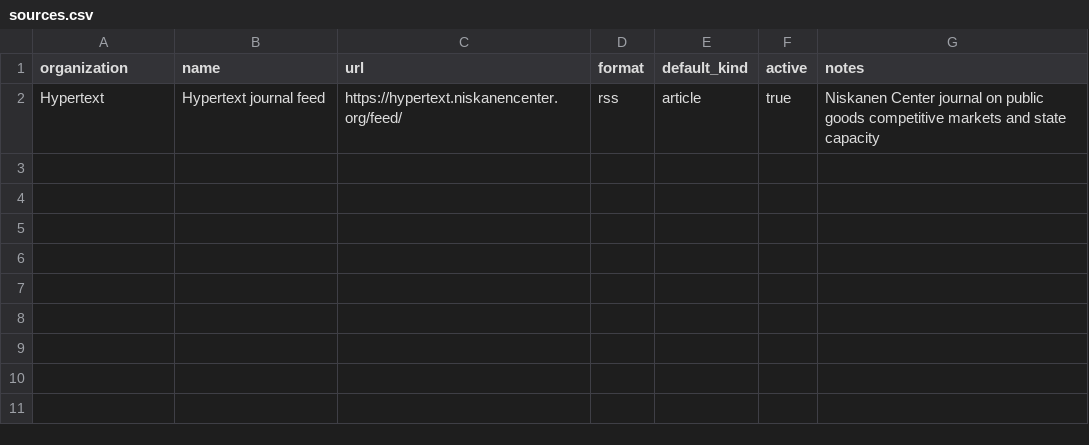
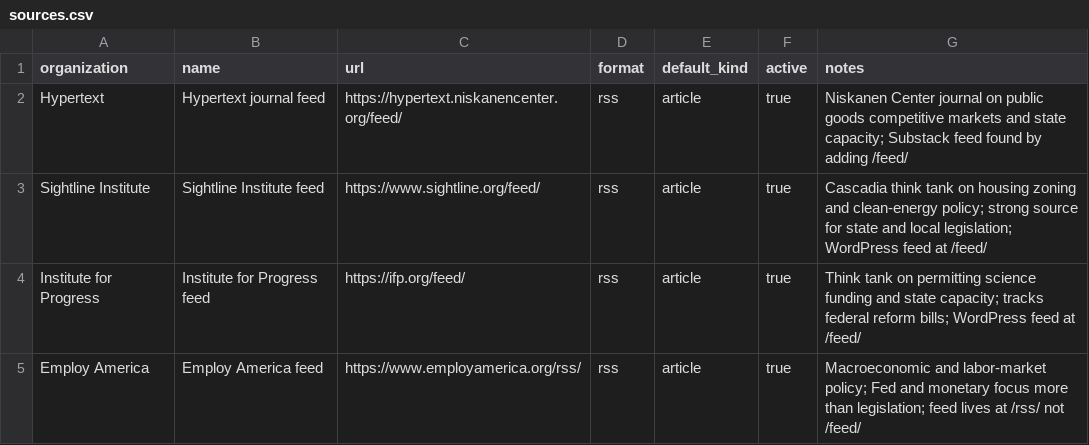
Before and after one commit to boxwrench/Abundroid, a CSV file: data/sources.csv, drawn as a sheet.

```diff
--- a/data/sources.csv
+++ b/data/sources.csv
@@ -1,2 +1,5 @@
 organization,name,url,format,default_kind,active,notes
-Hypertext,Hypertext journal feed,https://hypertext.niskanencenter.org/feed/,rss,article,true,Niskanen Center journal on public goods competitive markets and state capacity
+Hypertext,Hypertext journal feed,https://hypertext.niskanencenter.org/feed/,rss,article,true,Niskanen Center journal on public goods competitive markets and state capacity; Substack feed found by adding /feed/
+Sightline Institute,Sightline Institute feed,https://www.sightline.org/feed/,rss,article,true,Cascadia think tank on housing zoning and clean-energy policy; strong source for state and local legislation; WordPress feed at /feed/
+Institute for Progress,Institute for Progress feed,https://ifp.org/feed/,rss,article,true,Think tank on permitting science funding and state capacity; tracks federal reform bills; WordPress feed at /feed/
+Employ America,Employ America feed,https://www.employamerica.org/rss/,rss,article,true,Macroeconomic and labor-market policy; Fed and monetary focus more than legislation; feed lives at /rss/ not /feed/
```
Also changed, not shown: 2 other files.
